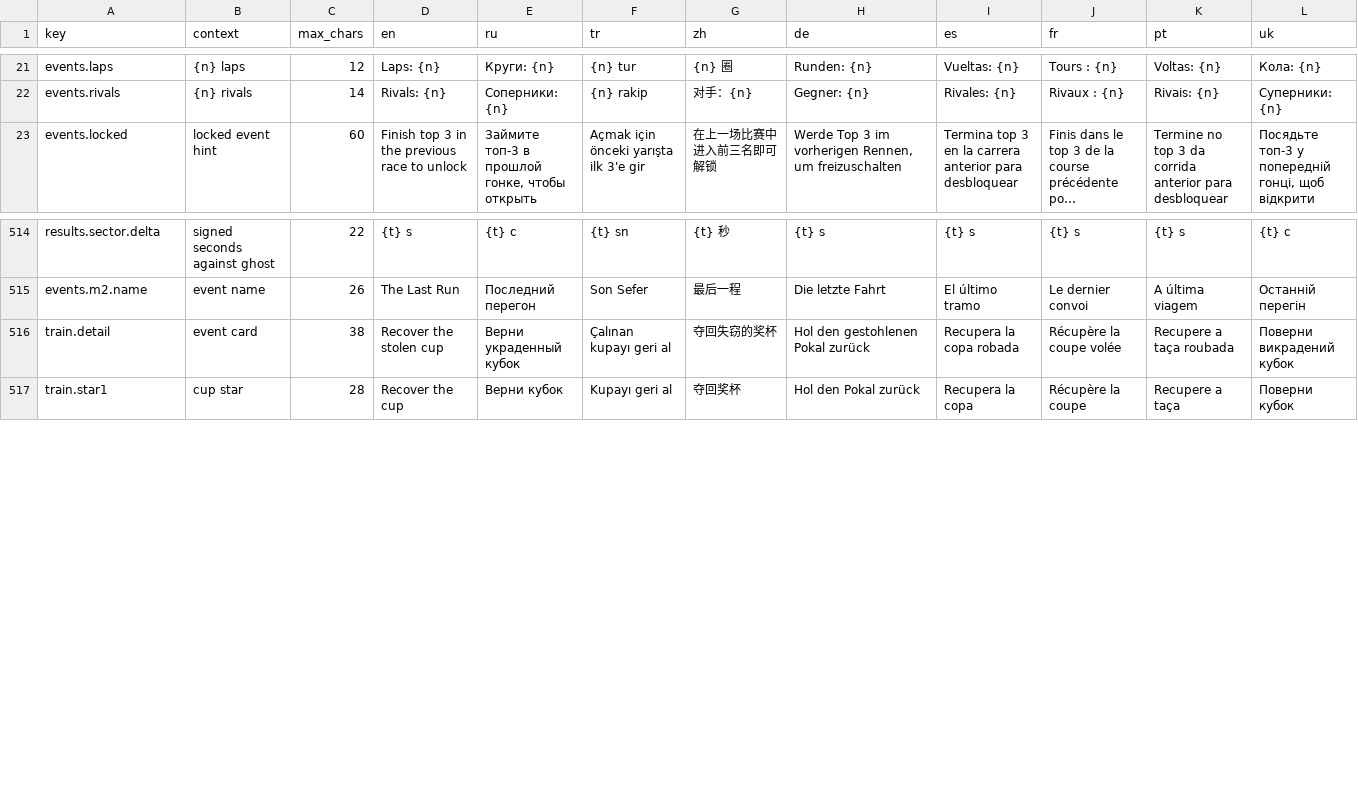
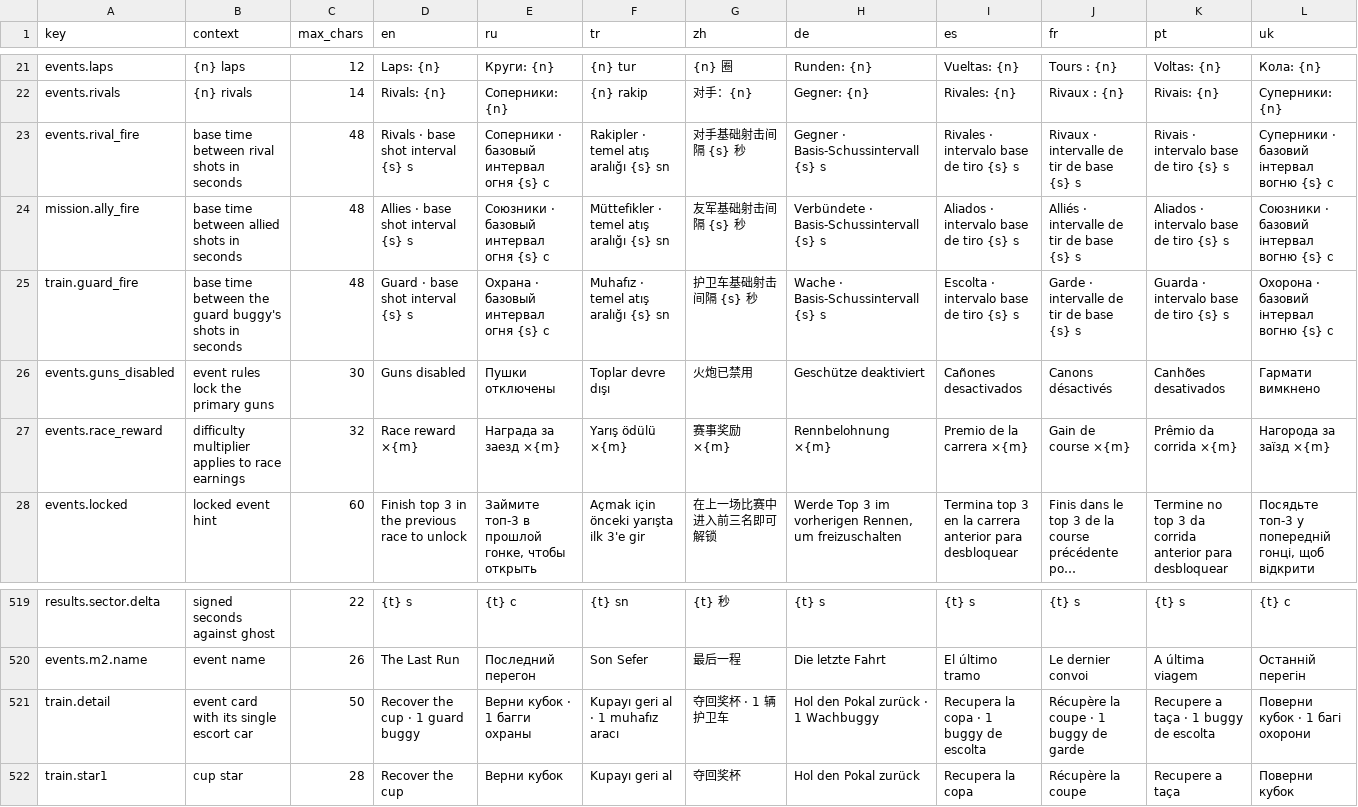
Before and after one commit to yuryjin/CarsGame, a CSV file: Assets/CarsGame/Localization/Source/strings.csv, drawn as a sheet; only a part is shown, gaps mark what is left out; long unchanged cells end in …; addresses are those after the commit; the diff names each change by its address in the sheet, - before the commit and + after, or states it on an @@ line.

Commit message:
Show the actual firing rules and reward on race cards

```diff
--- a/Assets/CarsGame/Localization/Source/strings.csv
+++ b/Assets/CarsGame/Localization/Source/strings.csv
+row 23: events.rival_fire | base time between rival shots in seconds | 48 | Rivals · base shot interval {s} s | Соперники · базовый интервал огня {s} с | Rakipler · temel atış aralığı {s} sn | 对手基础射击间隔 {s} 秒 | Gegner · Basis-Schussintervall {s} s | Rivales · intervalo base de tiro {s} s | Rivaux · intervalle de tir de base {s} s | Rivais · intervalo base de tiro {s} s | Суперники · базовий інтервал вогню {s} с
+row 24: mission.ally_fire | base time between allied shots in seconds | 48 | Allies · base shot interval {s} s | Союзники · базовый интервал огня {s} с | Müttefikler · temel atış aralığı {s} sn | 友军基础射击间隔 {s} 秒 | Verbündete · Basis-Schussintervall {s} s | Aliados · intervalo base de tiro {s} s | Alliés · intervalle de tir de base {s} s | Aliados · intervalo base de tiro {s} s | Союзники · базовий інтервал вогню {s} с
+row 25: train.guard_fire | base time between the guard buggy's shots in seconds | 48 | Guard · base shot interval {s} s | Охрана · базовый интервал огня {s} с | Muhafız · temel atış aralığı {s} sn | 护卫车基础射击间隔 {s} 秒 | Wache · Basis-Schussintervall {s} s | Escolta · intervalo base de tiro {s} s | Garde · intervalle de tir de base {s} s | Guarda · intervalo base de tiro {s} s | Охорона · базовий інтервал вогню {s} с
+row 26: events.guns_disabled | event rules lock the primary guns | 30 | Guns disabled | Пушки отключены | Toplar devre dışı | 火炮已禁用 | Geschütze deaktiviert | Cañones desactivados | Canons désactivés | Canhões desativados | Гармати вимкнено
+row 27: events.race_reward | difficulty multiplier applies to race earnings | 32 | Race reward ×{m} | Награда за заезд ×{m} | Yarış ödülü ×{m} | 赛事奖励 ×{m} | Rennbelohnung ×{m} | Premio de la carrera ×{m} | Gain de course ×{m} | Prêmio da corrida ×{m} | Нагорода за заїзд ×{m}
-B521 (context): event card
+B521 (context): event card with its single escort car
-C521 (max_chars): 38
+C521 (max_chars): 50
-D521 (en): Recover the stolen cup
+D521 (en): Recover the cup · 1 guard buggy
-E521 (ru): Верни украденный кубок
+E521 (ru): Верни кубок · 1 багги охраны
-F521 (tr): Çalınan kupayı geri al
+F521 (tr): Kupayı geri al · 1 muhafız aracı
-G521 (zh): 夺回失窃的奖杯
+G521 (zh): 夺回奖杯 · 1 辆护卫车
-H521 (de): Hol den gestohlenen Pokal zurück
+H521 (de): Hol den Pokal zurück · 1 Wachbuggy
-I521 (es): Recupera la copa robada
+I521 (es): Recupera la copa · 1 buggy de escolta
-J521 (fr): Récupère la coupe volée
+J521 (fr): Récupère la coupe · 1 buggy de garde
-K521 (pt): Recupere a taça roubada
+K521 (pt): Recupere a taça · 1 buggy de escolta
-L521 (uk): Поверни викрадений кубок
+L521 (uk): Поверни кубок · 1 багі охорони
```
Also changed, not shown: 16 other files.
